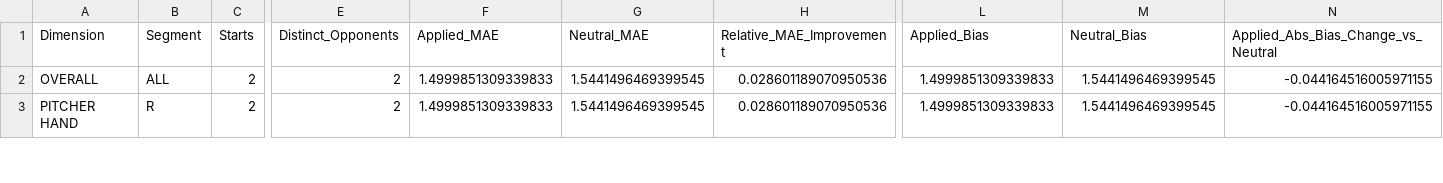
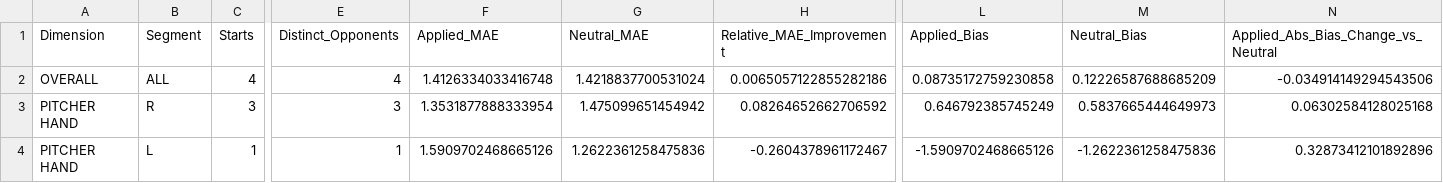
Before and after one commit to KingTud88/MLB-Prop-App, a CSV file: data/handedness_matchup_audit_segments.csv, drawn as a sheet; only a part is shown, gaps mark what is left out; rows hold the shown columns only; the diff covers the shown part only; the diff names each change by its address in the sheet, - before the commit and + after, or states it on an @@ line.

```diff
--- a/data/handedness_matchup_audit_segments.csv
+++ b/data/handedness_matchup_audit_segments.csv
-C2 (Starts): 2
+C2 (Starts): 4
-E2 (Distinct_Opponents): 2
+E2 (Distinct_Opponents): 4
-F2 (Applied_MAE): 1.4999851309339833
+F2 (Applied_MAE): 1.4126334033416748
-G2 (Neutral_MAE): 1.5441496469399545
+G2 (Neutral_MAE): 1.4218837700531024
-H2 (Relative_MAE_Improvement): 0.028601189070950536
+H2 (Relative_MAE_Improvement): 0.0065057122855282186
-L2 (Applied_Bias): 1.4999851309339833
+L2 (Applied_Bias): 0.08735172759230858
-M2 (Neutral_Bias): 1.5441496469399545
+M2 (Neutral_Bias): 0.12226587688685209
-N2: -0.044164516005971155
+N2: -0.034914149294543506
-C3 (Starts): 2
+C3 (Starts): 3
-E3 (Distinct_Opponents): 2
+E3 (Distinct_Opponents): 3
-F3 (Applied_MAE): 1.4999851309339833
+F3 (Applied_MAE): 1.3531877888333954
-G3 (Neutral_MAE): 1.5441496469399545
+G3 (Neutral_MAE): 1.475099651454942
-H3 (Relative_MAE_Improvement): 0.028601189070950536
+H3 (Relative_MAE_Improvement): 0.08264652662706592
-L3 (Applied_Bias): 1.4999851309339833
+L3 (Applied_Bias): 0.646792385745249
-M3 (Neutral_Bias): 1.5441496469399545
+M3 (Neutral_Bias): 0.5837665444649973
-N3: -0.044164516005971155
+N3: 0.06302584128025168
+row 4: PITCHER HAND | L | 1 | 1 | 1.5909702468665126 | 1.2622361258475836 | -0.2604378961172467 | -1.5909702468665126 | -1.2622361258475836 | 0.32873412101892896
```
Also changed, not shown: 2 added rows and 50 edited cells elsewhere in this file, data/calibration_shadow_detail.csv, data/handedness_matchup_audit_detail.csv, 42 other files.
